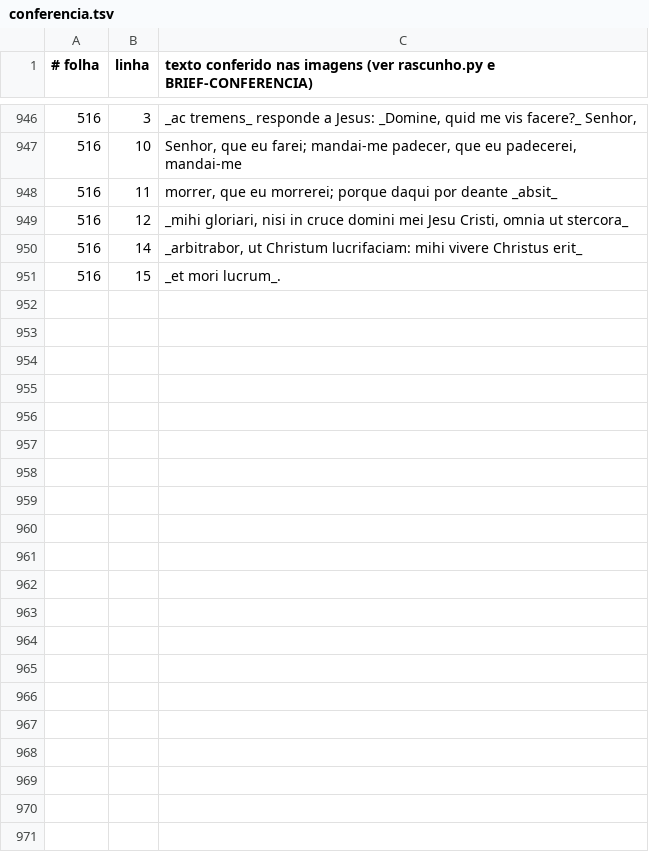
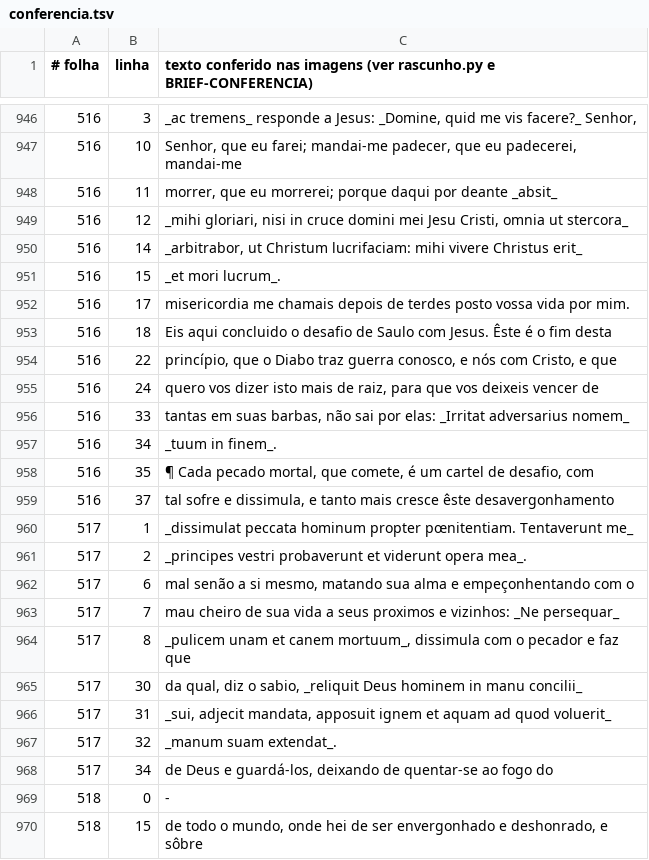
Before and after one commit to organizacoes-taioe/taioe-biblioteca, a TSV file: edicoes/cartas-anchieta/conferencia.tsv, drawn as a sheet; only a part is shown, gaps mark what is left out; the diff covers the shown part only; the diff names each change by its address in the sheet, - before the commit and + after, or states it on an @@ line.

```diff
--- a/edicoes/cartas-anchieta/conferencia.tsv
+++ b/edicoes/cartas-anchieta/conferencia.tsv
+row 952: 516 | 17 | misericordia me chamais depois de terdes posto vossa vida por mim.
+row 953: 516 | 18 | Eis aqui concluido o desafio de Saulo com Jesus. Êste é o fim desta
+row 954: 516 | 22 | princípio, que o Diabo traz guerra conosco, e nós com Cristo, e que
+row 955: 516 | 24 | quero vos dizer isto mais de raiz, para que vos deixeis vencer de
+row 956: 516 | 33 | tantas em suas barbas, não sai por elas: _Irritat adversarius nomem_
+row 957: 516 | 34 | _tuum in finem_.
+row 958: 516 | 35 | ¶ Cada pecado mortal, que comete, é um cartel de desafio, com
+row 959: 516 | 37 | tal sofre e dissimula, e tanto mais cresce êste desavergonhamento
+row 960: 517 | 1 | _dissimulat peccata hominum propter pœnitentiam. Tentaverunt me_
+row 961: 517 | 2 | _principes vestri probaverunt et viderunt opera mea_.
+row 962: 517 | 6 | mal senão a si mesmo, matando sua alma e empeçonhentando com o
+row 963: 517 | 7 | mau cheiro de sua vida a seus proximos e vizinhos: _Ne persequar_
+row 964: 517 | 8 | _pulicem unam et canem mortuum_, dissimula com o pecador e faz que
+row 965: 517 | 30 | da qual, diz o sabio, _reliquit Deus hominem in manu concilii_
+row 966: 517 | 31 | _sui, adjecit mandata, apposuit ignem et aquam ad quod voluerit_
+row 967: 517 | 32 | _manum suam extendat_.
+row 968: 517 | 34 | de Deus e guardá-los, deixando de quentar-se ao fogo do
+row 969: 518 | 0 | -
+row 970: 518 | 15 | de todo o mundo, onde hei de ser envergonhado e deshonrado, e sôbre
```
Also changed, not shown: 21 added rows elsewhere in this file, 1 other file.
